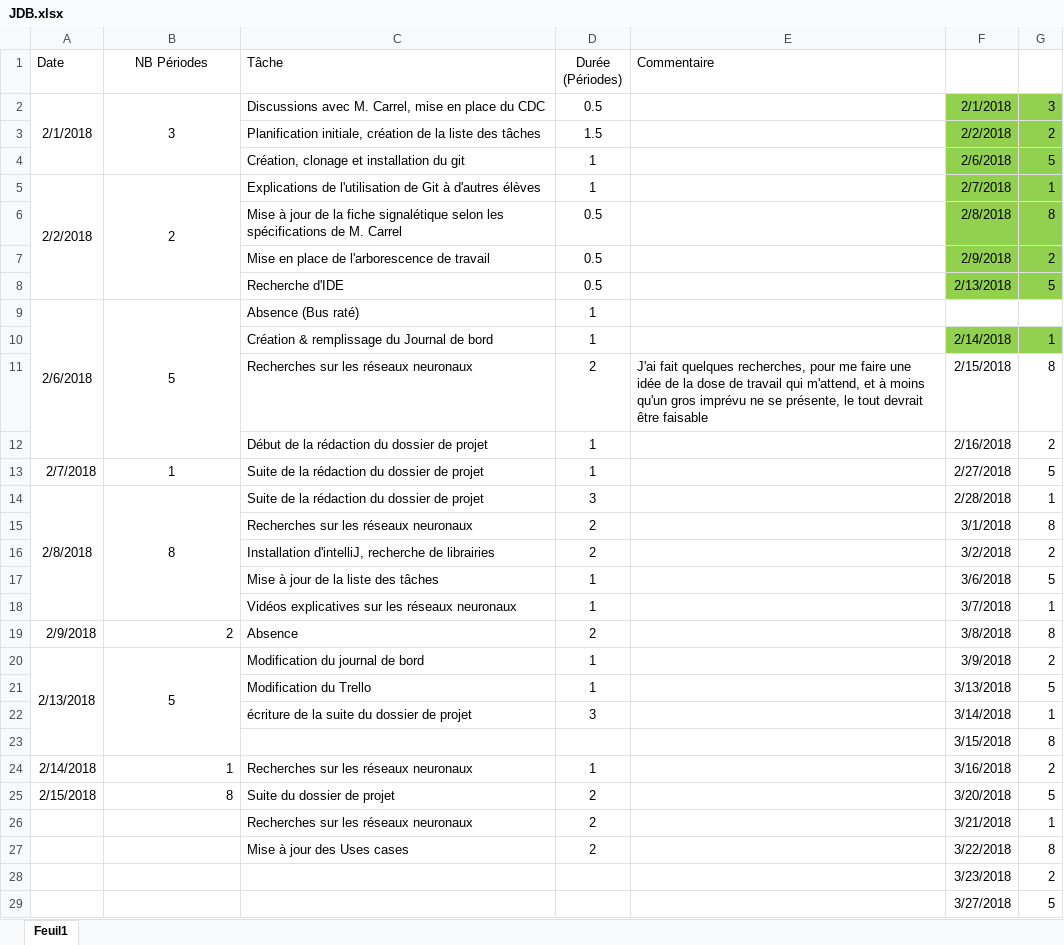
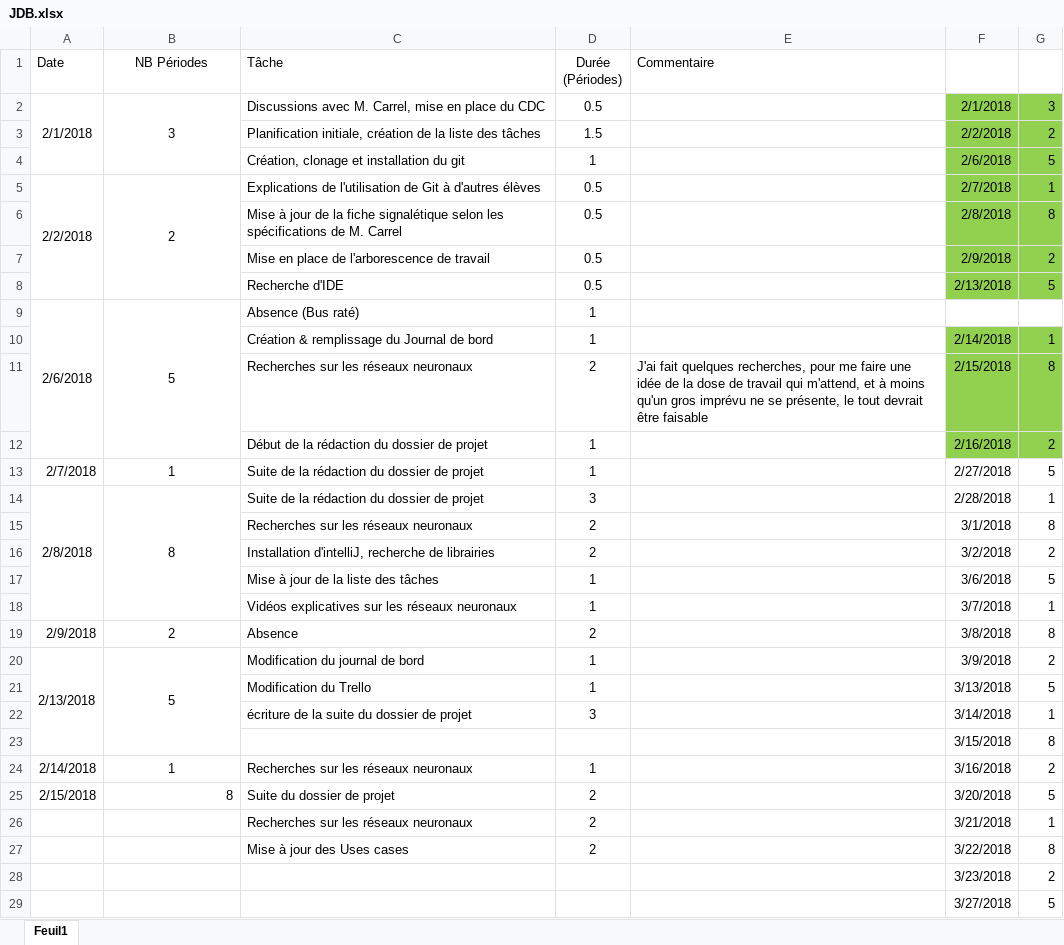
Before and after one commit to JeremyComelli/TPI_JCI, an Excel workbook: Documentation/JDB.xlsx, sheet Feuil1, drawn as a sheet; only a part is shown; values as stored, in another font and other column widths than the file's, no borders; the diff names each change by its address in the sheet, - before the commit and + after, or states it on an @@ line.

```diff
--- a/Documentation/JDB.xlsx (sheet Feuil1)
+++ b/Documentation/JDB.xlsx (sheet Feuil1)
-D5 (Durée (Périodes)): 1
+D5 (Durée (Périodes)): 0.5
-F11:G12 fill: none
+F11:G12 fill: #92D050
-B19 alignment: right
+B19 alignment: center
-B24 alignment: right
+B24 alignment: center
```
Also changed, not shown: Documentation/Journal de travail.xlsm, 2 other files.
